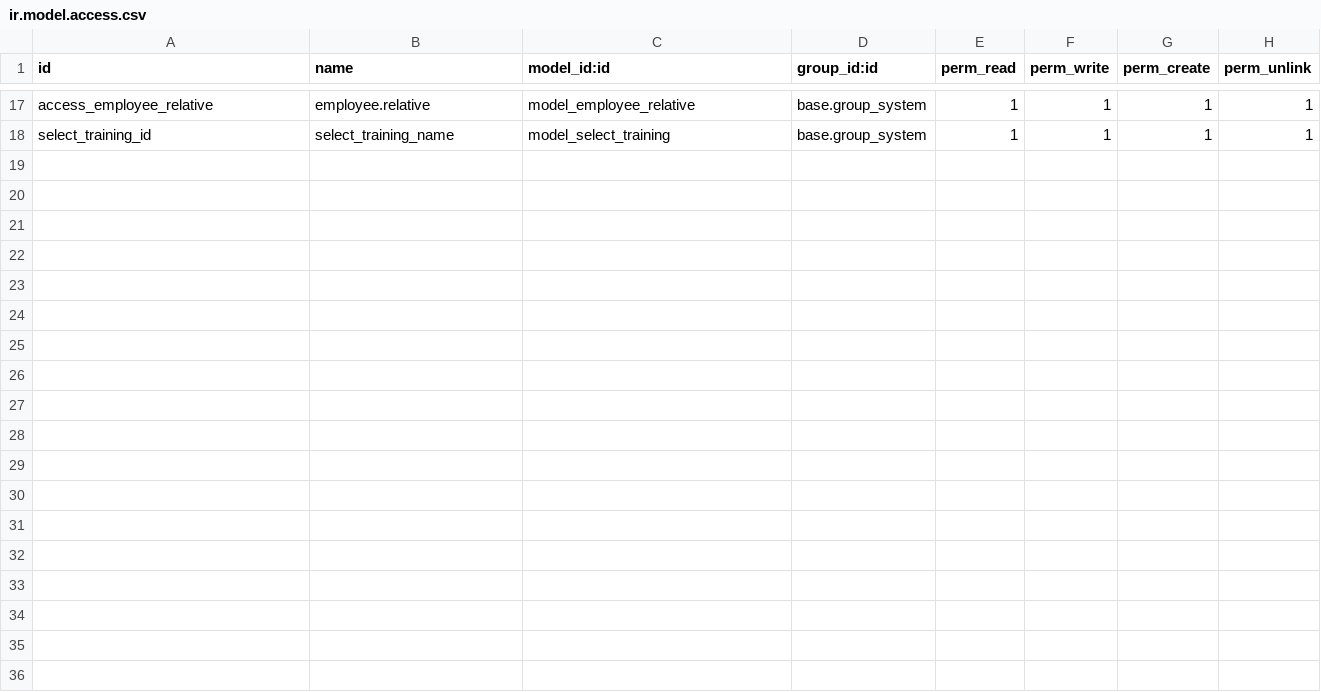
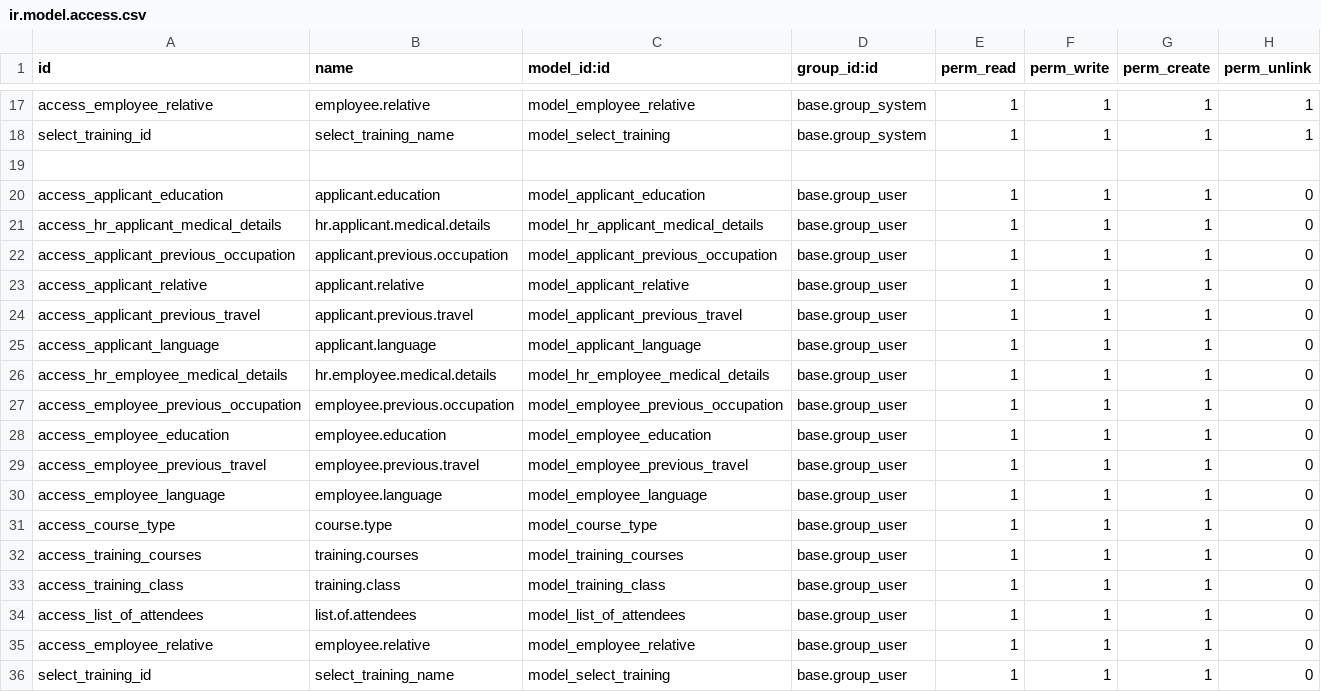
Before and after one commit to JayVora-SerpentCS/SerpentCS_Contributions, a CSV file: hr_applicant/security/ir.model.access.csv, drawn as a sheet; only a part is shown, gaps mark what is left out.

Commit message:
hr_applicant: improved code

```diff
--- a/hr_applicant/security/ir.model.access.csv
+++ b/hr_applicant/security/ir.model.access.csv
@@ -18 +18,19 @@ access_employee_relative,employee.relative,model_employee_relative,base.group_sy
 select_training_id,select_training_name,model_select_training,base.group_system,1,1,1,1
+
+access_applicant_education,applicant.education,model_applicant_education,base.group_user,1,1,1,0
+access_hr_applicant_medical_details,hr.applicant.medical.details,model_hr_applicant_medical_details,base.group_user,1,1,1,0
+access_applicant_previous_occupation,applicant.previous.occupation,model_applicant_previous_occupation,base.group_user,1,1,1,0
+access_applicant_relative,applicant.relative,model_applicant_relative,base.group_user,1,1,1,0
+access_applicant_previous_travel,applicant.previous.travel,model_applicant_previous_travel,base.group_user,1,1,1,0
+access_applicant_language,applicant.language,model_applicant_language,base.group_user,1,1,1,0
+access_hr_employee_medical_details,hr.employee.medical.details,model_hr_employee_medical_details,base.group_user,1,1,1,0
+access_employee_previous_occupation,employee.previous.occupation,model_employee_previous_occupation,base.group_user,1,1,1,0
+access_employee_education,employee.education,model_employee_education,base.group_user,1,1,1,0
+access_employee_previous_travel,employee.previous.travel,model_employee_previous_travel,base.group_user,1,1,1,0
+access_employee_language,employee.language,model_employee_language,base.group_user,1,1,1,0
+access_course_type,course.type,model_course_type,base.group_user,1,1,1,0
+access_training_courses,training.courses,model_training_courses,base.group_user,1,1,1,0
+access_training_class,training.class,model_training_class,base.group_user,1,1,1,0
+access_list_of_attendees,list.of.attendees,model_list_of_attendees,base.group_user,1,1,1,0
+access_employee_relative,employee.relative,model_employee_relative,base.group_user,1,1,1,0
+select_training_id,select_training_name,model_select_training,base.group_user,1,1,1,0
```
Also changed, not shown: 3 other files.
